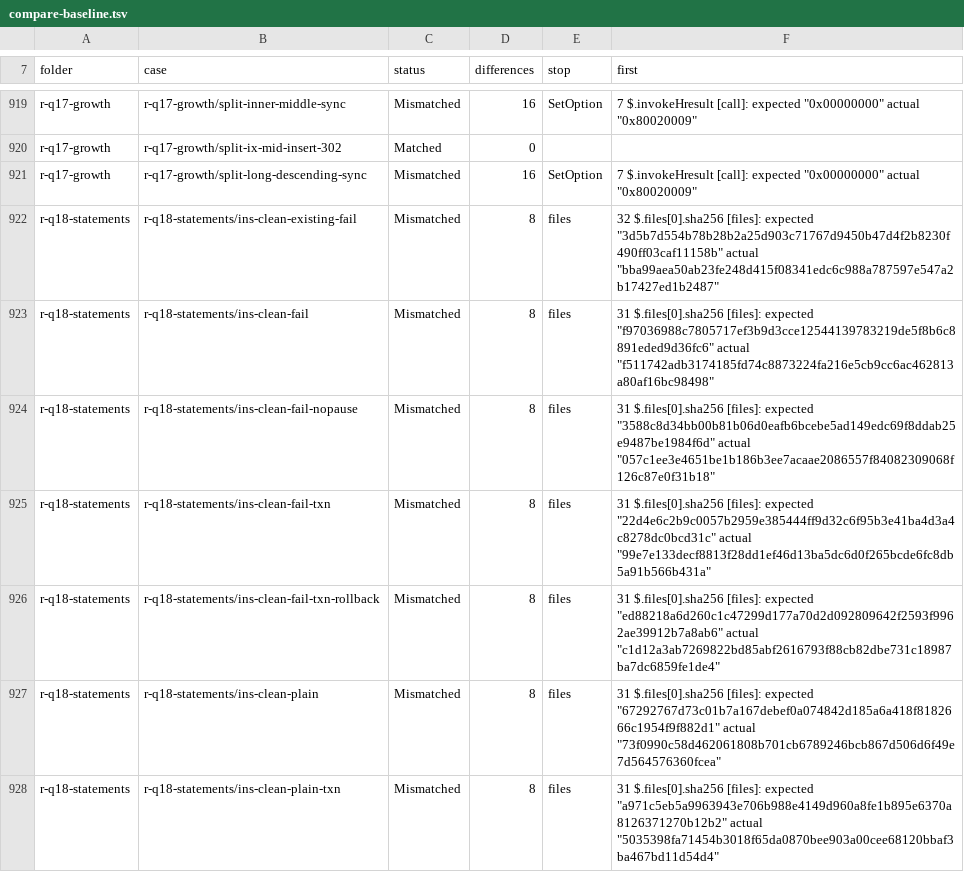
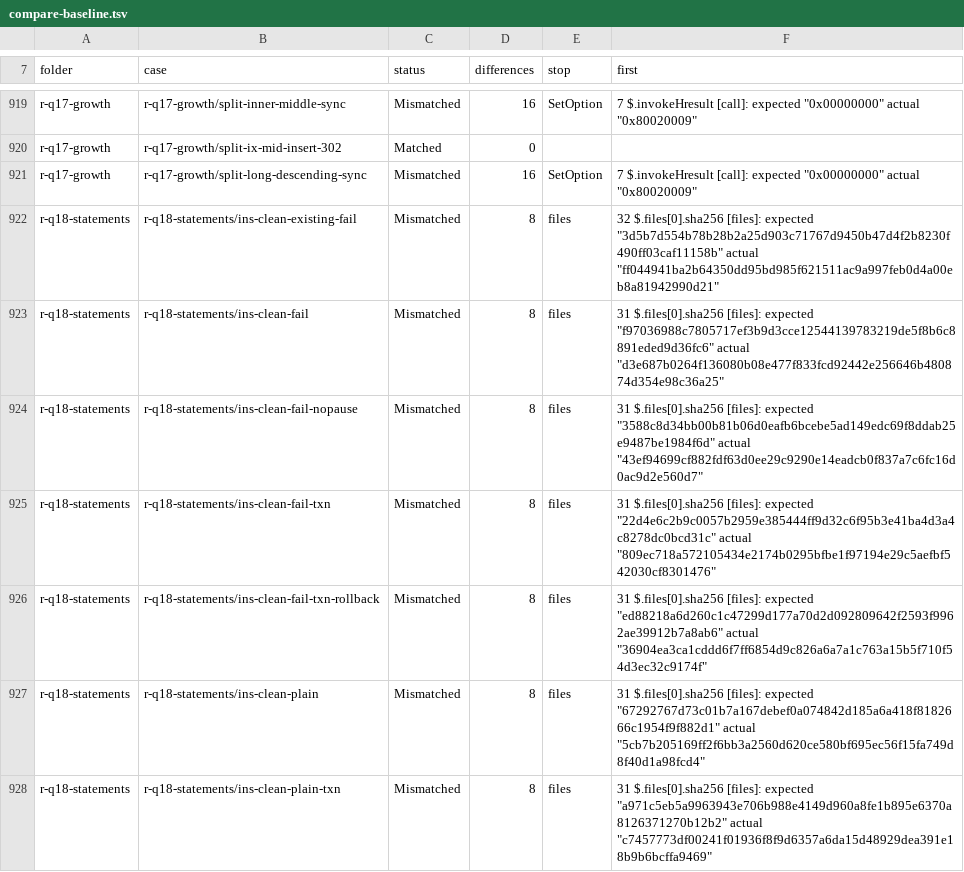
Before and after one commit to DnaCalc/CalcDb, a TSV file: docs/work/compare-baseline.tsv, drawn as a sheet; only a part is shown, gaps mark what is left out; the diff covers the shown part only.

Commit message:
W-01 (compare): core baseline r-q38-1, 474 of 1360 (r-q38)
Landed alta/marine-bittern-r2wf (ad5fbe6d); recorded by tools/landing-check.ps1 -Finish.

```diff
--- a/docs/work/compare-baseline.tsv
+++ b/docs/work/compare-baseline.tsv
@@ -921,8 +921,8 @@ r-q17-growth	r-q17-growth/split-ix-mid-insert-302	Matched	0
 r-q17-growth	r-q17-growth/split-long-descending-sync	Mismatched	16	SetOption	7 $.invokeHresult [call]: expected "0x00000000" actual "0x80020009"
-r-q18-statements	r-q18-statements/ins-clean-existing-fail	Mismatched	8	files	32 $.files[0].sha256 [files]: expected "3d5b7d554b78b28b2a25d903c71767d9450b47d4f2b8230f490ff03caf11158b" actual "bba99aea50ab23fe248d415f08341edc6c988a787597e547a2b17427ed1b2487"
-r-q18-statements	r-q18-statements/ins-clean-fail	Mismatched	8	files	31 $.files[0].sha256 [files]: expected "f97036988c7805717ef3b9d3cce12544139783219de5f8b6c8891eded9d36fc6" actual "f511742adb3174185fd74c8873224fa216e5cb9cc6ac462813a80af16bc98498"
-r-q18-statements	r-q18-statements/ins-clean-fail-nopause	Mismatched	8	files	31 $.files[0].sha256 [files]: expected "3588c8d34bb00b81b06d0eafb6bcebe5ad149edc69f8ddab25e9487be1984f6d" actual "057c1ee3e4651be1b186b3ee7acaae2086557f84082309068f126c87e0f31b18"
-r-q18-statements	r-q18-statements/ins-clean-fail-txn	Mismatched	8	files	31 $.files[0].sha256 [files]: expected "22d4e6c2b9c0057b2959e385444ff9d32c6f95b3e41ba4d3a4c8278dc0bcd31c" actual "99e7e133decf8813f28dd1ef46d13ba5dc6d0f265bcde6fc8db5a91b566b431a"
-r-q18-statements	r-q18-statements/ins-clean-fail-txn-rollback	Mismatched	8	files	31 $.files[0].sha256 [files]: expected "ed88218a6d260c1c47299d177a70d2d092809642f2593f9962ae39912b7a8ab6" actual "c1d12a3ab7269822bd85abf2616793f88cb82dbe731c18987ba7dc6859fe1de4"
-r-q18-statements	r-q18-statements/ins-clean-plain	Mismatched	8	files	31 $.files[0].sha256 [files]: expected "67292767d73c01b7a167debef0a074842d185a6a418f8182666c1954f9f882d1" actual "73f0990c58d462061808b701cb6789246bcb867d506d6f49e7d564576360fcea"
-r-q18-statements	r-q18-statements/ins-clean-plain-txn	Mismatched	8	files	31 $.files[0].sha256 [files]: expected "a971c5eb5a9963943e706b988e4149d960a8fe1b895e6370a8126371270b12b2" actual "5035398fa71454b3018f65da0870bee903a00cee68120bbaf3ba467bd11d54d4"
+r-q18-statements	r-q18-statements/ins-clean-existing-fail	Mismatched	8	files	32 $.files[0].sha256 [files]: expected "3d5b7d554b78b28b2a25d903c71767d9450b47d4f2b8230f490ff03caf11158b" actual "ff044941ba2b64350dd95bd985f621511ac9a997feb0d4a00eb8a81942990d21"
+r-q18-statements	r-q18-statements/ins-clean-fail	Mismatched	8	files	31 $.files[0].sha256 [files]: expected "f97036988c7805717ef3b9d3cce12544139783219de5f8b6c8891eded9d36fc6" actual "d3e687b0264f136080b08e477f833fcd92442e256646b480874d354e98c36a25"
+r-q18-statements	r-q18-statements/ins-clean-fail-nopause	Mismatched	8	files	31 $.files[0].sha256 [files]: expected "3588c8d34bb00b81b06d0eafb6bcebe5ad149edc69f8ddab25e9487be1984f6d" actual "43ef94699cf882fdf63d0ee29c9290e14eadcb0f837a7c6fc16d0ac9d2e560d7"
+r-q18-statements	r-q18-statements/ins-clean-fail-txn	Mismatched	8	files	31 $.files[0].sha256 [files]: expected "22d4e6c2b9c0057b2959e385444ff9d32c6f95b3e41ba4d3a4c8278dc0bcd31c" actual "809ec718a572105434e2174b0295bfbe1f97194e29c5aefbf542030cf8301476"
+r-q18-statements	r-q18-statements/ins-clean-fail-txn-rollback	Mismatched	8	files	31 $.files[0].sha256 [files]: expected "ed88218a6d260c1c47299d177a70d2d092809642f2593f9962ae39912b7a8ab6" actual "36904ea3ca1cddd6f7ff6854d9c826a6a7a1c763a15b5f710f54d3ec32c9174f"
+r-q18-statements	r-q18-statements/ins-clean-plain	Mismatched	8	files	31 $.files[0].sha256 [files]: expected "67292767d73c01b7a167debef0a074842d185a6a418f8182666c1954f9f882d1" actual "5cb7b205169ff2f6bb3a2560d620ce580bf695ec56f15fa749d8f40d1a98fcd4"
+r-q18-statements	r-q18-statements/ins-clean-plain-txn	Mismatched	8	files	31 $.files[0].sha256 [files]: expected "a971c5eb5a9963943e706b988e4149d960a8fe1b895e6370a8126371270b12b2" actual "c7457773df00241f01936f8f9d6357a6da15d48929dea391e18b9b6bcffa9469"
```
Also changed, not shown: 143 edited cells elsewhere in this file.
